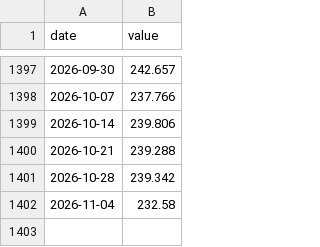
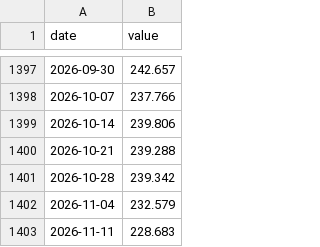
Before and after one commit to jayzhaomurray/boc-tracker, a CSV file: data/boc_total_assets.csv, drawn as a sheet; only a part is shown, gaps mark what is left out.

```diff
--- a/data/boc_total_assets.csv
+++ b/data/boc_total_assets.csv
@@ -1401,2 +1401,3 @@ date,value
 2026-10-28,239.342
-2026-11-04,232.58
+2026-11-04,232.579
+2026-11-11,228.683
```
Also changed, not shown: data/boc_banknotes.csv, data/boc_goc_bonds.csv, 26 other files.
